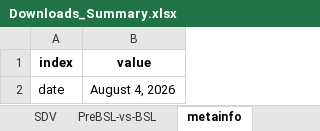
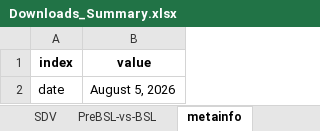
Before and after one commit to sdv-dev/sdv-dev.github.io, an Excel workbook: assets/Downloads_Summary.xlsx, sheet metainfo, drawn as a sheet; values as stored, in another font and other column widths than the file's, no borders; the diff names each change by its address in the sheet, - before the commit and + after, or states it on an @@ line.

```diff
--- a/assets/Downloads_Summary.xlsx (sheet metainfo)
+++ b/assets/Downloads_Summary.xlsx (sheet metainfo)
-B2 (value): August 4, 2026
+B2 (value): August 5, 2026
```
Also changed, not shown: sheet all, sheet SDV, sheet PreBSL-vs-BSL.
